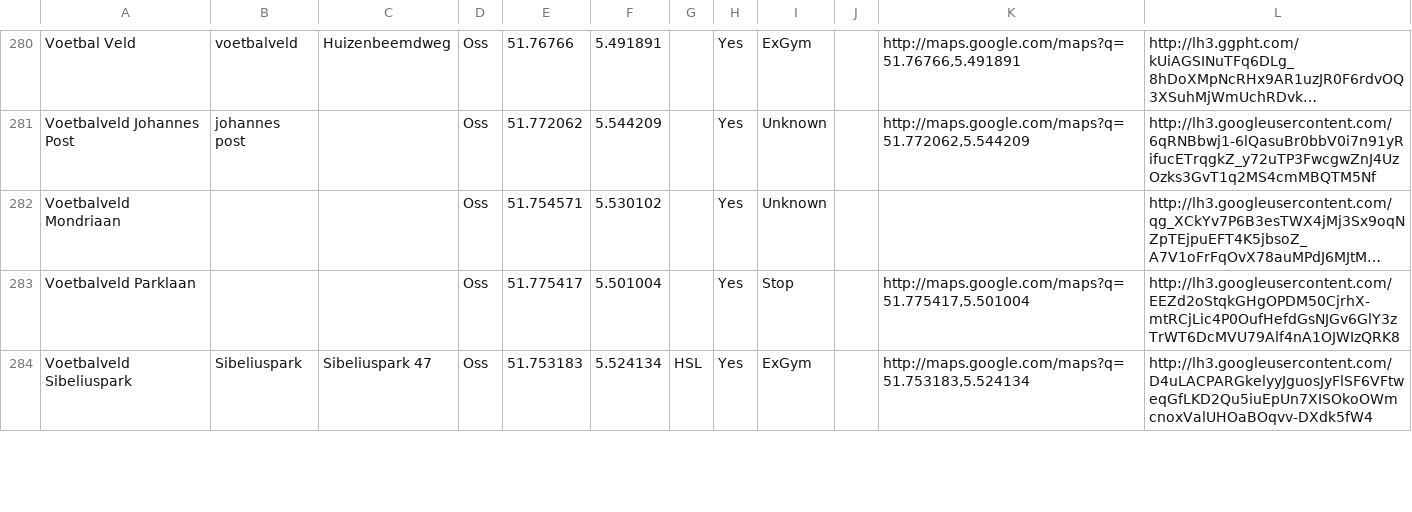
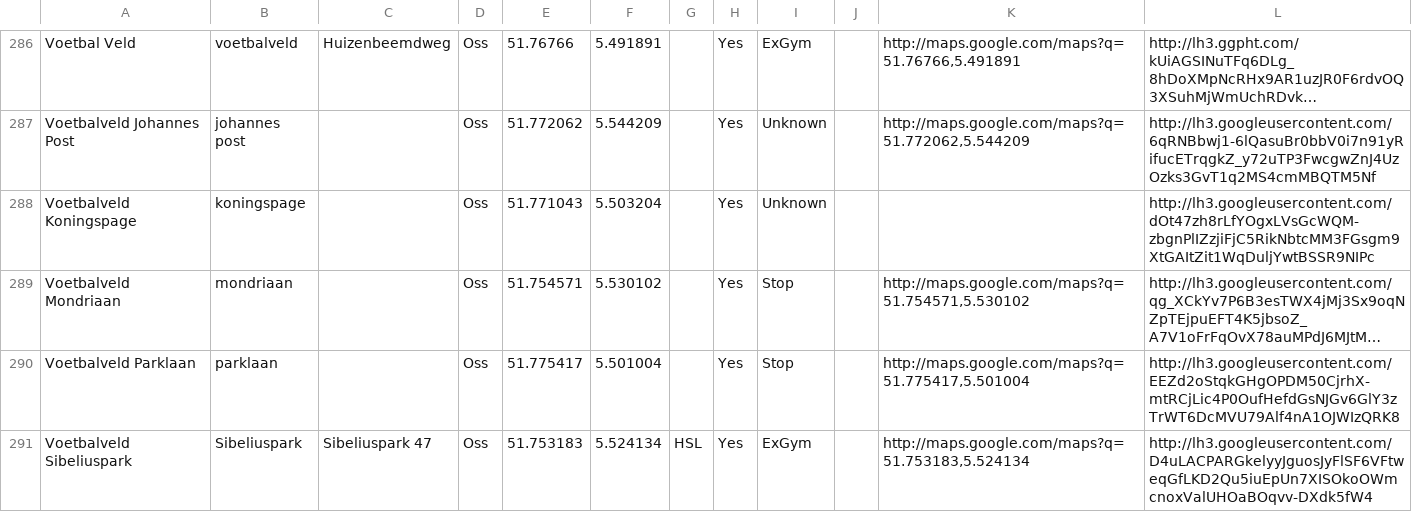
Before and after one commit to PoGoSonic/PogoMap, a CSV file: PokemonGoLocations_Oss.csv, drawn as a sheet; only a part is shown, gaps mark what is left out; long unchanged cells end in …; addresses are those after the commit; the diff covers the shown part only; the diff names each change by its address in the sheet, - before the commit and + after, or states it on an @@ line.

```diff
--- a/PokemonGoLocations_Oss.csv
+++ b/PokemonGoLocations_Oss.csv
+row 288: Voetbalveld Koningspage | koningspage |  | Oss | 51.771043 | 5.503204 |  | Yes | Unknown |  |  | http://lh3.googleusercontent.com/dOt47zh8rLfYOgxLVsGcWQM-zbgnPlIZzjiFjC5RikNbtcMM3FGsgm9XtGAItZit1WqDuljYwtBSSR9NIPc
-B289: (empty)
+B289: mondriaan
-I289: Unknown
+I289: Stop
-K289: (empty)
+K289: http://maps.google.com/maps?q=51.754571,5.530102
-B290: (empty)
+B290: parklaan
```
Also changed, not shown: 7 added rows and 24 edited cells elsewhere in this file, 31 other files.
